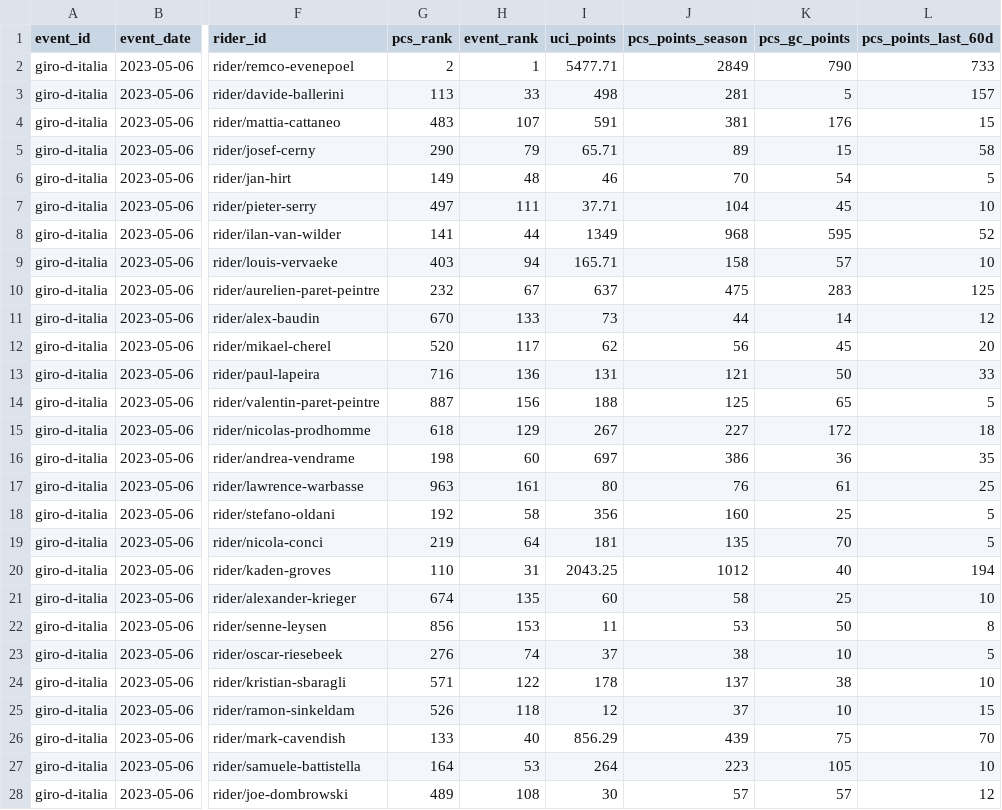
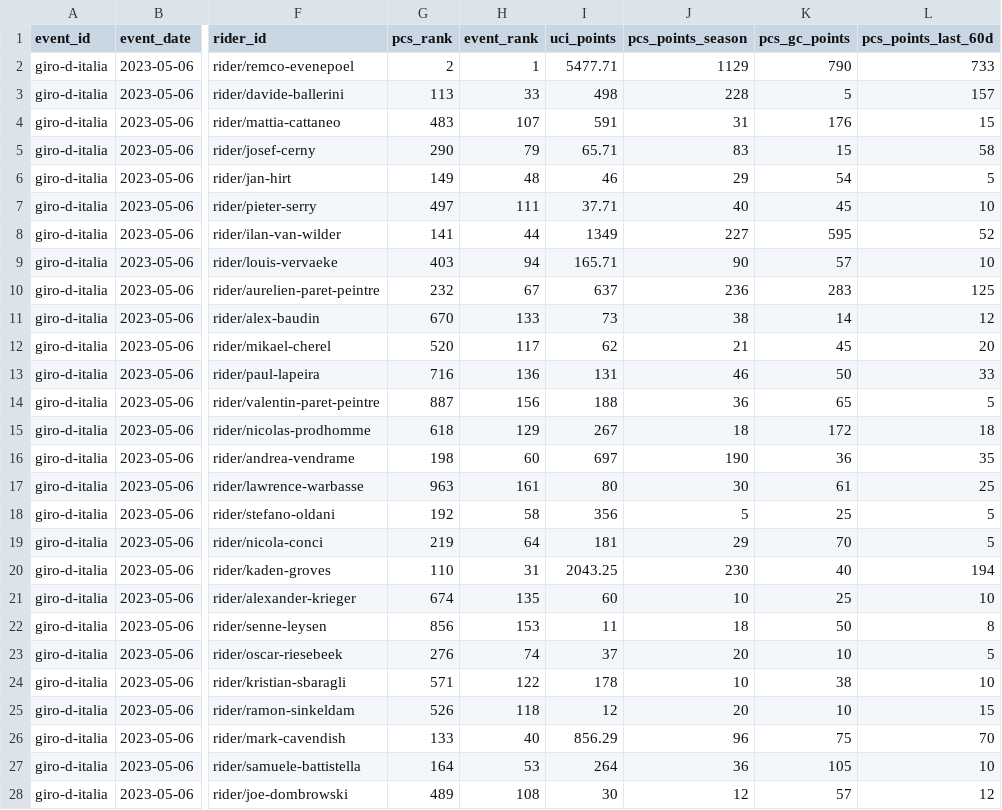
Before and after one commit to Thomassegers14/tourmanager-scraper, a CSV file: data/processed/startlists/startlist_giro-d-italia_2023.csv, drawn as a sheet; only a part is shown, gaps mark what is left out; the diff covers the shown part only; the diff names each change by its address in the sheet, - before the commit and + after, or states it on an @@ line.

Commit message:
rework sum of all points in season

```diff
--- a/data/processed/startlists/startlist_giro-d-italia_2023.csv
+++ b/data/processed/startlists/startlist_giro-d-italia_2023.csv
-J2 (pcs_points_season): 2849
+J2 (pcs_points_season): 1129
-J3 (pcs_points_season): 281
+J3 (pcs_points_season): 228
-J4 (pcs_points_season): 381
+J4 (pcs_points_season): 31
-J5 (pcs_points_season): 89
+J5 (pcs_points_season): 83
-J6 (pcs_points_season): 70
+J6 (pcs_points_season): 29
-J7 (pcs_points_season): 104
+J7 (pcs_points_season): 40
-J8 (pcs_points_season): 968
+J8 (pcs_points_season): 227
-J9 (pcs_points_season): 158
+J9 (pcs_points_season): 90
-J10 (pcs_points_season): 475
+J10 (pcs_points_season): 236
-J11 (pcs_points_season): 44
+J11 (pcs_points_season): 38
-J12 (pcs_points_season): 56
+J12 (pcs_points_season): 21
-J13 (pcs_points_season): 121
+J13 (pcs_points_season): 46
-J14 (pcs_points_season): 125
+J14 (pcs_points_season): 36
-J15 (pcs_points_season): 227
+J15 (pcs_points_season): 18
-J16 (pcs_points_season): 386
+J16 (pcs_points_season): 190
-J17 (pcs_points_season): 76
+J17 (pcs_points_season): 30
-J18 (pcs_points_season): 160
+J18 (pcs_points_season): 5
-J19 (pcs_points_season): 135
+J19 (pcs_points_season): 29
-J20 (pcs_points_season): 1012
+J20 (pcs_points_season): 230
-J21 (pcs_points_season): 58
+J21 (pcs_points_season): 10
-J22 (pcs_points_season): 53
+J22 (pcs_points_season): 18
-J23 (pcs_points_season): 38
+J23 (pcs_points_season): 20
-J24 (pcs_points_season): 137
+J24 (pcs_points_season): 10
-J25 (pcs_points_season): 37
+J25 (pcs_points_season): 20
-J26 (pcs_points_season): 439
+J26 (pcs_points_season): 96
-J27 (pcs_points_season): 223
+J27 (pcs_points_season): 36
-J28 (pcs_points_season): 57
+J28 (pcs_points_season): 12
```
Also changed, not shown: 148 edited cells elsewhere in this file, data/processed/startlists/startlist_giro-d-italia_2024.csv, data/processed/startlists/startlist_giro-d-italia_2025.csv, 7 other files.
